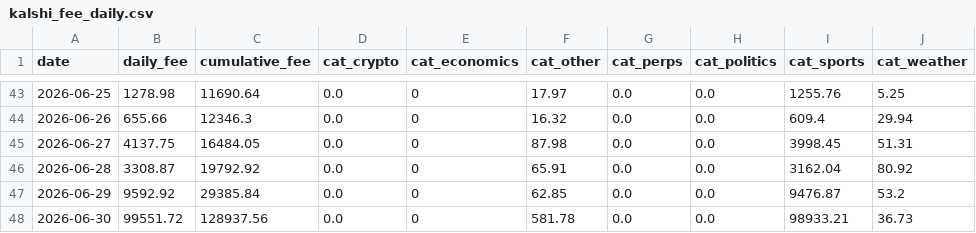
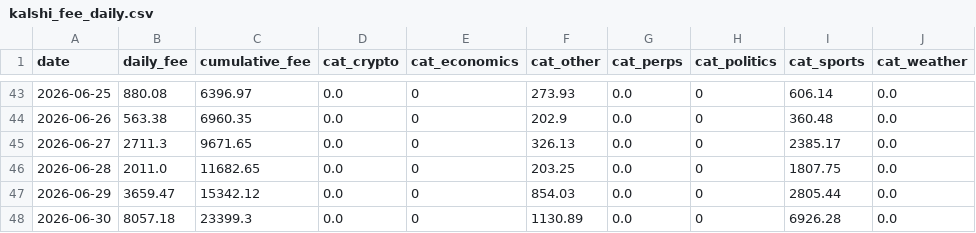
Before and after one commit to ManiFed/KalshiFees, a CSV file: kalshi_fee_daily.csv, drawn as a sheet; only a part is shown, gaps mark what is left out; the diff covers the shown part only.

```diff
--- a/kalshi_fee_daily.csv
+++ b/kalshi_fee_daily.csv
@@ -43,6 +43,6 @@ date,daily_fee,cumulative_fee,cat_crypto,cat_economics,cat_other,cat_perps,cat_p
-2026-06-25,1278.98,11690.64,0.0,0,17.97,0.0,0.0,1255.76,5.25
-2026-06-26,655.66,12346.3,0.0,0,16.32,0.0,0.0,609.4,29.94
-2026-06-27,4137.75,16484.05,0.0,0,87.98,0.0,0.0,3998.45,51.31
-2026-06-28,3308.87,19792.92,0.0,0,65.91,0.0,0.0,3162.04,80.92
-2026-06-29,9592.92,29385.84,0.0,0,62.85,0.0,0.0,9476.87,53.2
-2026-06-30,99551.72,128937.56,0.0,0,581.78,0.0,0.0,98933.21,36.73
+2026-06-25,880.08,6396.97,0.0,0,273.93,0.0,0,606.14,0.0
+2026-06-26,563.38,6960.35,0.0,0,202.9,0.0,0,360.48,0.0
+2026-06-27,2711.3,9671.65,0.0,0,326.13,0.0,0,2385.17,0.0
+2026-06-28,2011.0,11682.65,0.0,0,203.25,0.0,0,1807.75,0.0
+2026-06-29,3659.47,15342.12,0.0,0,854.03,0.0,0,2805.44,0.0
+2026-06-30,8057.18,23399.3,0.0,0,1130.89,0.0,0,6926.28,0.0
```
Also changed, not shown: 113 edited cells elsewhere in this file, 1 other file.
